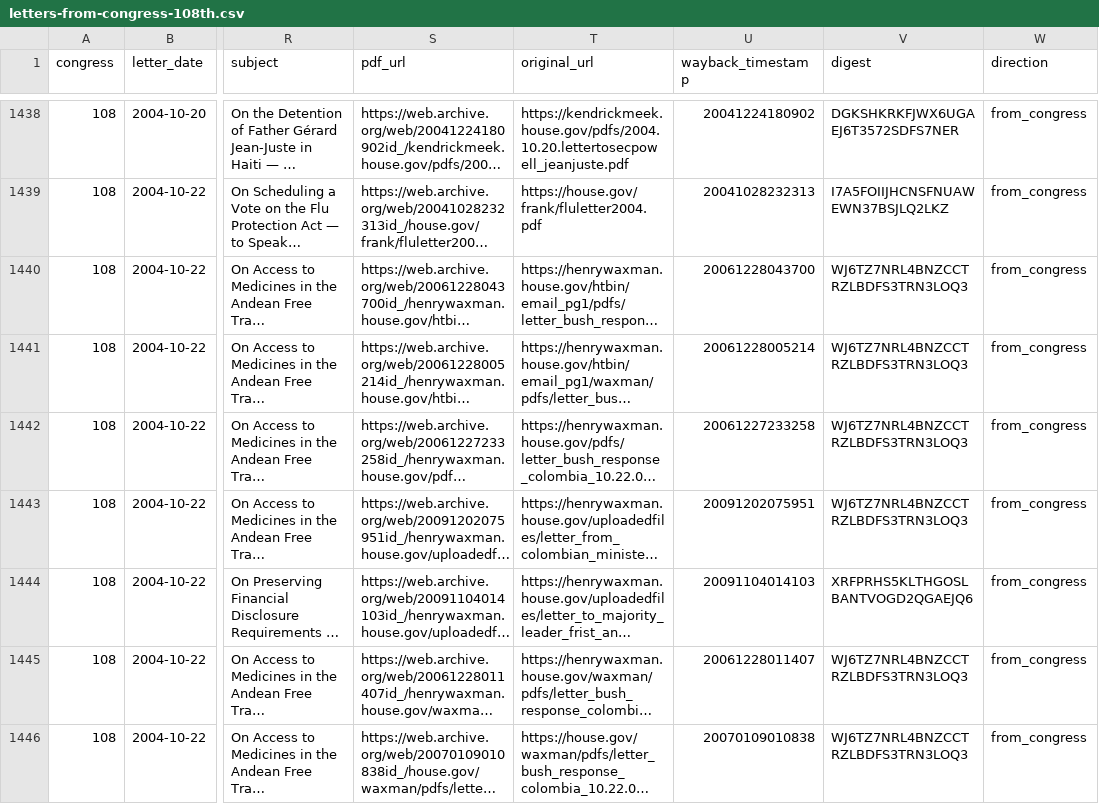
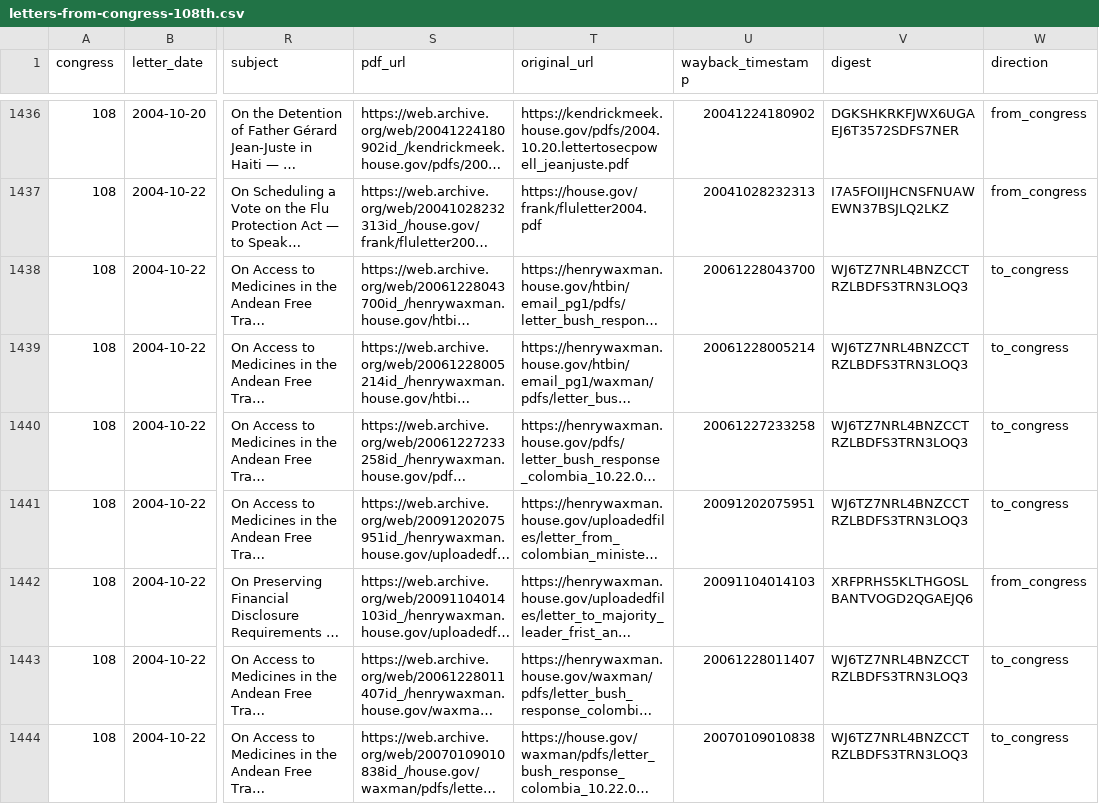
Before and after one commit to Robin-IA/Explorer-Congressional-Letters-108, a CSV file: data/letters-from-congress-108th.csv, drawn as a sheet; only a part is shown, gaps mark what is left out; long unchanged cells end in …; addresses are those after the commit; the diff covers the shown part only; the diff names each change by its address in the sheet, - before the commit and + after, or states it on an @@ line.

```diff
--- a/data/letters-from-congress-108th.csv
+++ b/data/letters-from-congress-108th.csv
-W1438:W1441 (direction): from_congress
+W1438:W1441 (direction): to_congress
-W1443:W1444 (direction): from_congress
+W1443:W1444 (direction): to_congress
```
Also changed, not shown: 2 removed rows and 14 edited cells elsewhere in this file, 10 other files.
